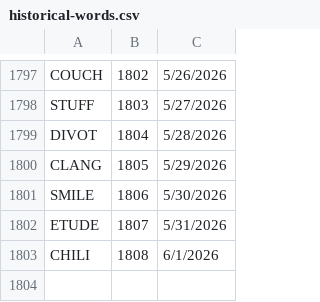
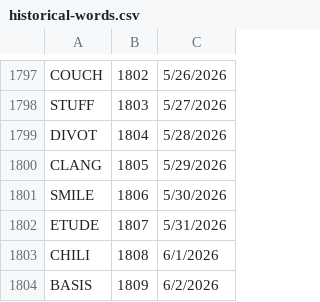
Before and after one commit to 8080Games/WordleMatch, a CSV file: wwwroot/historical-words.csv, drawn as a sheet; only a part is shown, gaps mark what is left out.

```diff
--- a/wwwroot/historical-words.csv
+++ b/wwwroot/historical-words.csv
@@ -1803 +1803,2 @@ ETUDE,1807,5/31/2026
 CHILI,1808,6/1/2026
+BASIS,1809,6/2/2026
```
Also changed, not shown: wwwroot/historical_hints.csv, wwwroot/used-words.csv, 1 other file.
